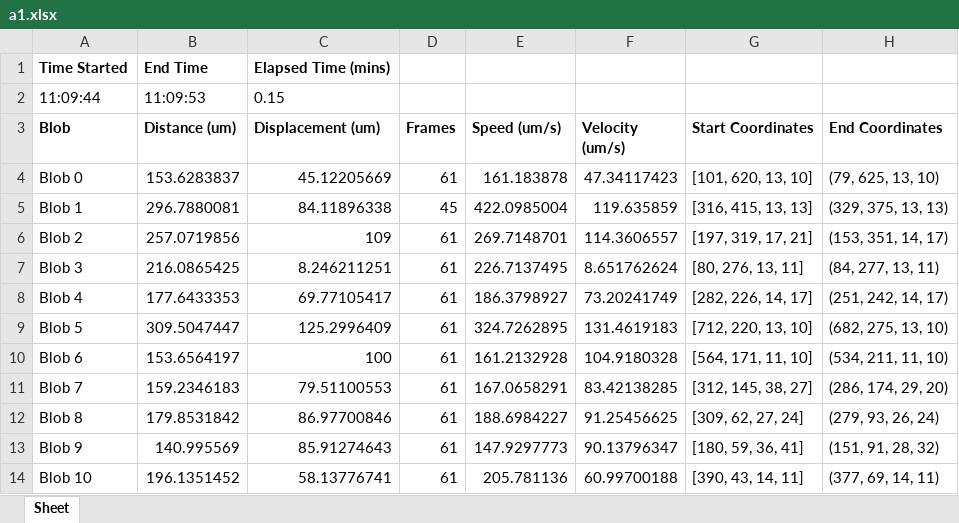
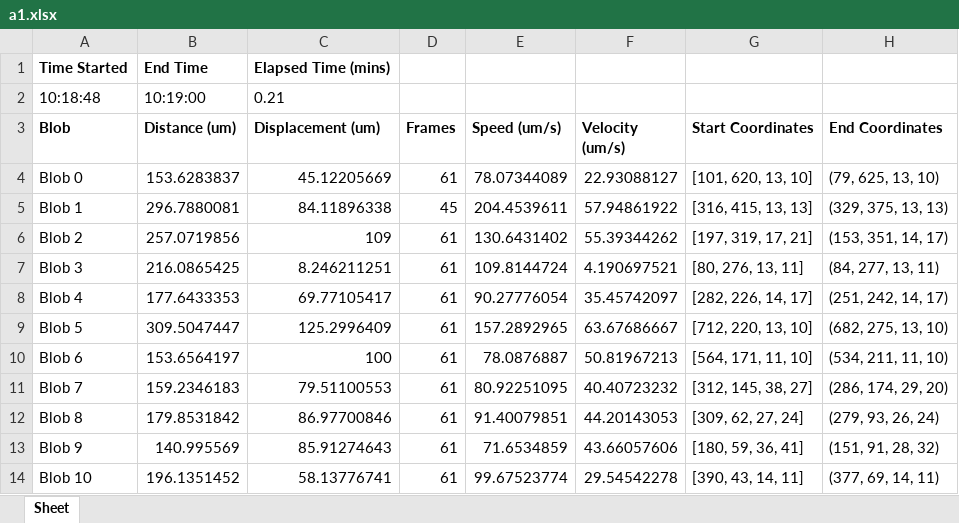
Before and after one commit to TarunHaridasan/Bead-Analyzer, an Excel workbook: Output/a1.xlsx, sheet Sheet, drawn as a sheet; values as stored, in another font and other column widths than the file's, no borders; removed rows and columns are numbered as before the commit, all else as after; the diff names each change by its address in the sheet, - before the commit and + after, or states it on an @@ line.

```diff
--- a/Output/a1.xlsx (sheet Sheet)
+++ b/Output/a1.xlsx (sheet Sheet)
-row 2: 11:09:44 | 11:09:53 | 0.15
+row 2: 10:18:48 | 10:19:00 | 0.21
-E4 (Speed (um/s)): 161.183878
+E4 (Speed (um/s)): 78.07344089
-F4 (Velocity (um/s)): 47.34117423
+F4 (Velocity (um/s)): 22.93088127
-E5 (Speed (um/s)): 422.0985004
+E5 (Speed (um/s)): 204.4539611
-F5 (Velocity (um/s)): 119.635859
+F5 (Velocity (um/s)): 57.94861922
-E6 (Speed (um/s)): 269.7148701
+E6 (Speed (um/s)): 130.6431402
-F6 (Velocity (um/s)): 114.3606557
+F6 (Velocity (um/s)): 55.39344262
-E7 (Speed (um/s)): 226.7137495
+E7 (Speed (um/s)): 109.8144724
-F7 (Velocity (um/s)): 8.651762624
+F7 (Velocity (um/s)): 4.190697521
-E8 (Speed (um/s)): 186.3798927
+E8 (Speed (um/s)): 90.27776054
-F8 (Velocity (um/s)): 73.20241749
+F8 (Velocity (um/s)): 35.45742097
-E9 (Speed (um/s)): 324.7262895
+E9 (Speed (um/s)): 157.2892965
-F9 (Velocity (um/s)): 131.4619183
+F9 (Velocity (um/s)): 63.67686667
-E10 (Speed (um/s)): 161.2132928
+E10 (Speed (um/s)): 78.0876887
-F10 (Velocity (um/s)): 104.9180328
+F10 (Velocity (um/s)): 50.81967213
-E11 (Speed (um/s)): 167.0658291
+E11 (Speed (um/s)): 80.92251095
-F11 (Velocity (um/s)): 83.42138285
+F11 (Velocity (um/s)): 40.40723232
-E12 (Speed (um/s)): 188.6984227
+E12 (Speed (um/s)): 91.40079851
-F12 (Velocity (um/s)): 91.25456625
+F12 (Velocity (um/s)): 44.20143053
-E13 (Speed (um/s)): 147.9297773
+E13 (Speed (um/s)): 71.6534859
-F13 (Velocity (um/s)): 90.13796347
+F13 (Velocity (um/s)): 43.66057606
-E14 (Speed (um/s)): 205.781136
+E14 (Speed (um/s)): 99.67523774
-F14 (Velocity (um/s)): 60.99700188
+F14 (Velocity (um/s)): 29.54542278
```
Also changed, not shown: Output/a5.xlsx, Output/nic 4.xlsx, 4 other files.
